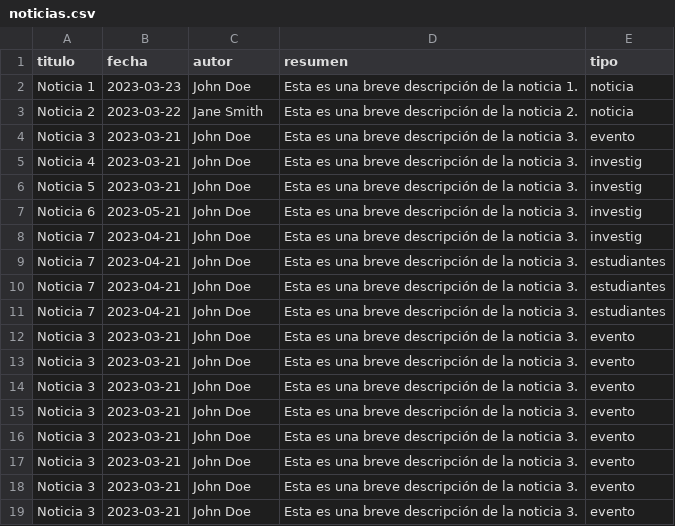
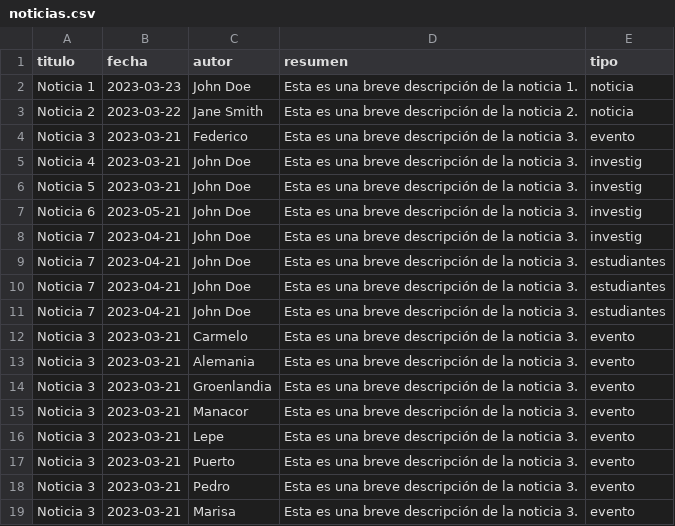
Before and after one commit to majesus/ademark, a CSV file: out/noticias.csv, drawn as a sheet.

Commit message:
Add files via upload

```diff
--- a/out/noticias.csv
+++ b/out/noticias.csv
@@ -3,3 +3,3 @@ Noticia 1,2023-03-23,John Doe,Esta es una breve descripción de la noticia 1.,no
 Noticia 2,2023-03-22,Jane Smith,Esta es una breve descripción de la noticia 2.,noticia
-Noticia 3,2023-03-21,John Doe,Esta es una breve descripción de la noticia 3.,evento
+Noticia 3,2023-03-21,Federico,Esta es una breve descripción de la noticia 3.,evento
 Noticia 4,2023-03-21,John Doe,Esta es una breve descripción de la noticia 3.,investig
@@ -11,9 +11,9 @@ Noticia 7,2023-04-21,John Doe,Esta es una breve descripción de la noticia 3.,es
 Noticia 7,2023-04-21,John Doe,Esta es una breve descripción de la noticia 3.,estudiantes
-Noticia 3,2023-03-21,John Doe,Esta es una breve descripción de la noticia 3.,evento
-Noticia 3,2023-03-21,John Doe,Esta es una breve descripción de la noticia 3.,evento
-Noticia 3,2023-03-21,John Doe,Esta es una breve descripción de la noticia 3.,evento
-Noticia 3,2023-03-21,John Doe,Esta es una breve descripción de la noticia 3.,evento
-Noticia 3,2023-03-21,John Doe,Esta es una breve descripción de la noticia 3.,evento
-Noticia 3,2023-03-21,John Doe,Esta es una breve descripción de la noticia 3.,evento
-Noticia 3,2023-03-21,John Doe,Esta es una breve descripción de la noticia 3.,evento
-Noticia 3,2023-03-21,John Doe,Esta es una breve descripción de la noticia 3.,evento
+Noticia 3,2023-03-21,Carmelo,Esta es una breve descripción de la noticia 3.,evento
+Noticia 3,2023-03-21,Alemania,Esta es una breve descripción de la noticia 3.,evento
+Noticia 3,2023-03-21,Groenlandia,Esta es una breve descripción de la noticia 3.,evento
+Noticia 3,2023-03-21,Manacor,Esta es una breve descripción de la noticia 3.,evento
+Noticia 3,2023-03-21,Lepe,Esta es una breve descripción de la noticia 3.,evento
+Noticia 3,2023-03-21,Puerto,Esta es una breve descripción de la noticia 3.,evento
+Noticia 3,2023-03-21,Pedro,Esta es una breve descripción de la noticia 3.,evento
+Noticia 3,2023-03-21,Marisa,Esta es una breve descripción de la noticia 3.,evento
```
